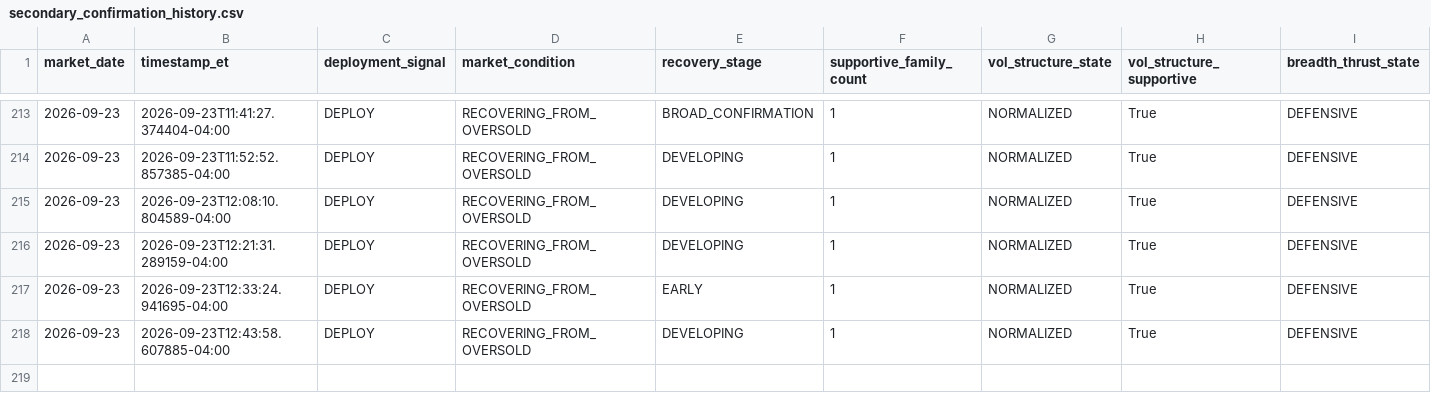
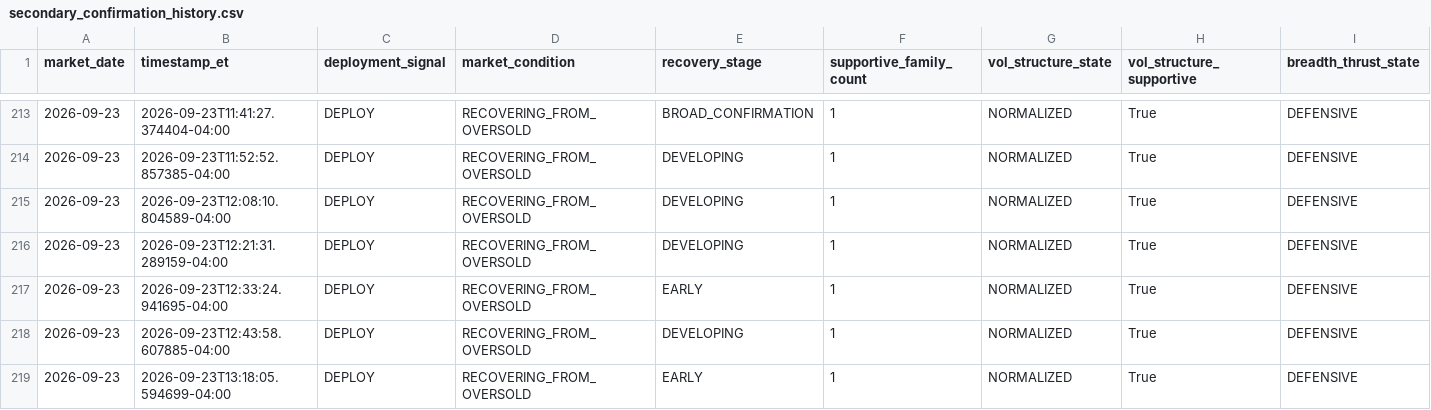
Before and after one commit to arjunthak0522/swing-intelligence, a CSV file: data/reentry/secondary_confirmation_history.csv, drawn as a sheet; only a part is shown, gaps mark what is left out; rows hold the shown columns only; the diff names each change by its address in the sheet, - before the commit and + after, or states it on an @@ line.

```diff
--- a/data/reentry/secondary_confirmation_history.csv
+++ b/data/reentry/secondary_confirmation_history.csv
+row 219: 2026-09-23 | 2026-09-23T13:18:05.594699-04:00 | DEPLOY | RECOVERING_FROM_OVERSOLD | EARLY | 1 | NORMALIZED | True | DEFENSIVE
```
Also changed, not shown: 1 other file.
